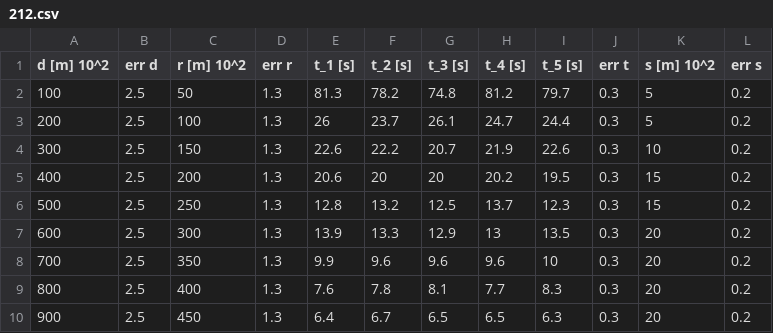
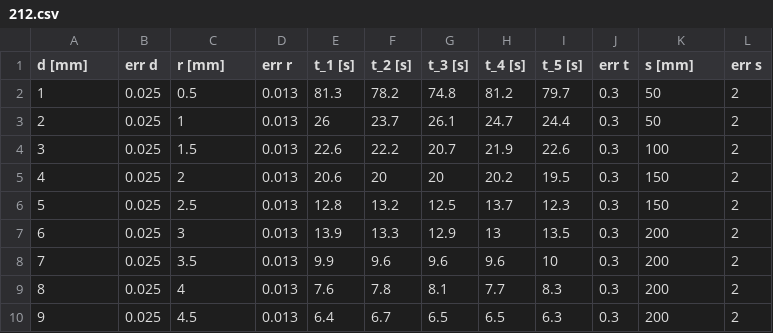
Before and after one commit to FinnZeumer/PAP-2, a CSV file: Versuche/212/Python/212.csv, drawn as a sheet.

```diff
--- a/Versuche/212/Python/212.csv
+++ b/Versuche/212/Python/212.csv
@@ -1,10 +1,10 @@
-d [m] 10^2,err d,r [m] 10^2,err r,t_1 [s],t_2 [s],t_3 [s],t_4 [s],t_5 [s],err t,s [m] 10^2,err s
-100,2.5,50,1.3,81.3,78.2,74.8,81.2,79.7,0.3,5,0.2
-200,2.5,100,1.3,26,23.7,26.1,24.7,24.4,0.3,5,0.2
-300,2.5,150,1.3,22.6,22.2,20.7,21.9,22.6,0.3,10,0.2
-400,2.5,200,1.3,20.6,20,20,20.2,19.5,0.3,15,0.2
-500,2.5,250,1.3,12.8,13.2,12.5,13.7,12.3,0.3,15,0.2
-600,2.5,300,1.3,13.9,13.3,12.9,13,13.5,0.3,20,0.2
-700,2.5,350,1.3,9.9,9.6,9.6,9.6,10,0.3,20,0.2
-800,2.5,400,1.3,7.6,7.8,8.1,7.7,8.3,0.3,20,0.2
-900,2.5,450,1.3,6.4,6.7,6.5,6.5,6.3,0.3,20,0.2
+d [mm],err d,r [mm],err r,t_1 [s],t_2 [s],t_3 [s],t_4 [s],t_5 [s],err t,s [mm],err s
+1,0.025,0.5,0.013,81.3,78.2,74.8,81.2,79.7,0.3,50,2
+2,0.025,1,0.013,26,23.7,26.1,24.7,24.4,0.3,50,2
+3,0.025,1.5,0.013,22.6,22.2,20.7,21.9,22.6,0.3,100,2
+4,0.025,2,0.013,20.6,20,20,20.2,19.5,0.3,150,2
+5,0.025,2.5,0.013,12.8,13.2,12.5,13.7,12.3,0.3,150,2
+6,0.025,3,0.013,13.9,13.3,12.9,13,13.5,0.3,200,2
+7,0.025,3.5,0.013,9.9,9.6,9.6,9.6,10,0.3,200,2
+8,0.025,4,0.013,7.6,7.8,8.1,7.7,8.3,0.3,200,2
+9,0.025,4.5,0.013,6.4,6.7,6.5,6.5,6.3,0.3,200,2
```
Also changed, not shown: 28 other files.
